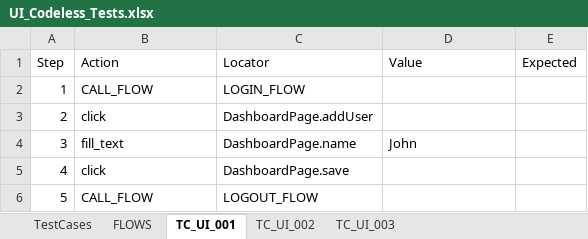
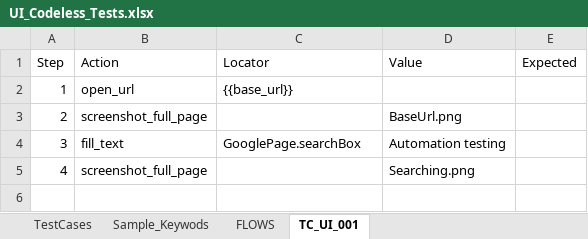
Before and after one commit to SumitChhabra01/Edge-Flow-QA, an Excel workbook: EdgeQA/InputSheet/UI_Codeless_Tests.xlsx, sheet TC_UI_001, drawn as a sheet; values as stored, in another font and other column widths than the file's, no borders; the diff names each change by its address in the sheet, - before the commit and + after, or states it on an @@ line.

```diff
--- a/EdgeQA/InputSheet/UI_Codeless_Tests.xlsx (sheet TC_UI_001)
+++ b/EdgeQA/InputSheet/UI_Codeless_Tests.xlsx (sheet TC_UI_001)
-sheet tab: TC_UI_002
-sheet tab: TC_UI_003
+sheet tab: Sample_Keywods
-B2 (Action): CALL_FLOW
+B2 (Action): open_url
-C2 (Locator): LOGIN_FLOW
+C2 (Locator): {{base_url}}
-B3 (Action): click
+B3 (Action): screenshot_full_page
-C3 (Locator): DashboardPage.addUser
+C3 (Locator): (empty)
-D3 (Value): (empty)
+D3 (Value): BaseUrl.png
-C4 (Locator): DashboardPage.name
+C4 (Locator): GooglePage.searchBox
-D4 (Value): John
+D4 (Value): Automation testing
-B5 (Action): click
+B5 (Action): screenshot_full_page
-C5 (Locator): DashboardPage.save
+C5 (Locator): (empty)
-D5 (Value): (empty)
+D5 (Value): Searching.png
-row 6: 5 | CALL_FLOW | LOGOUT_FLOW
```
Also changed, not shown: sheet TestCases, EdgeQA/InputSheet/ObjectRepository.xlsx, 9 other files.
